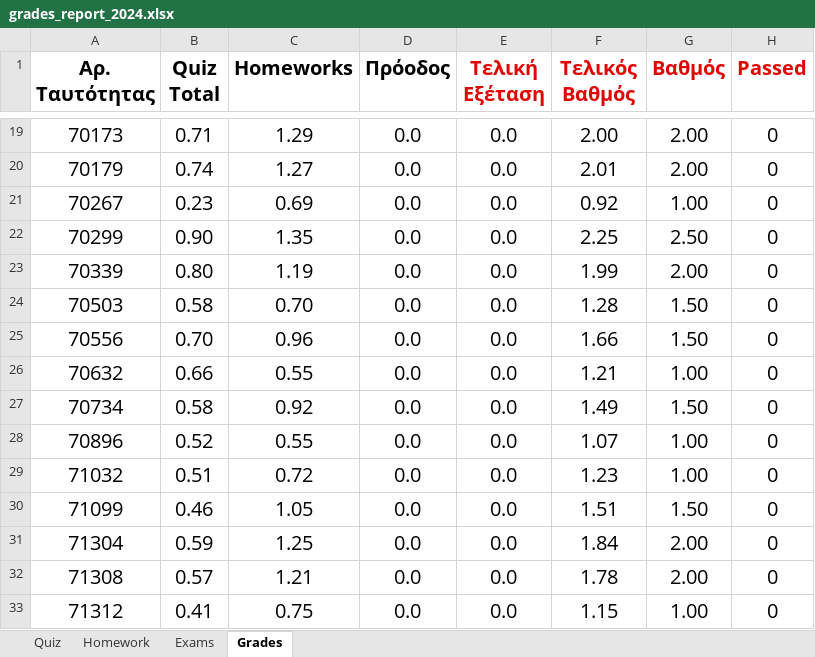
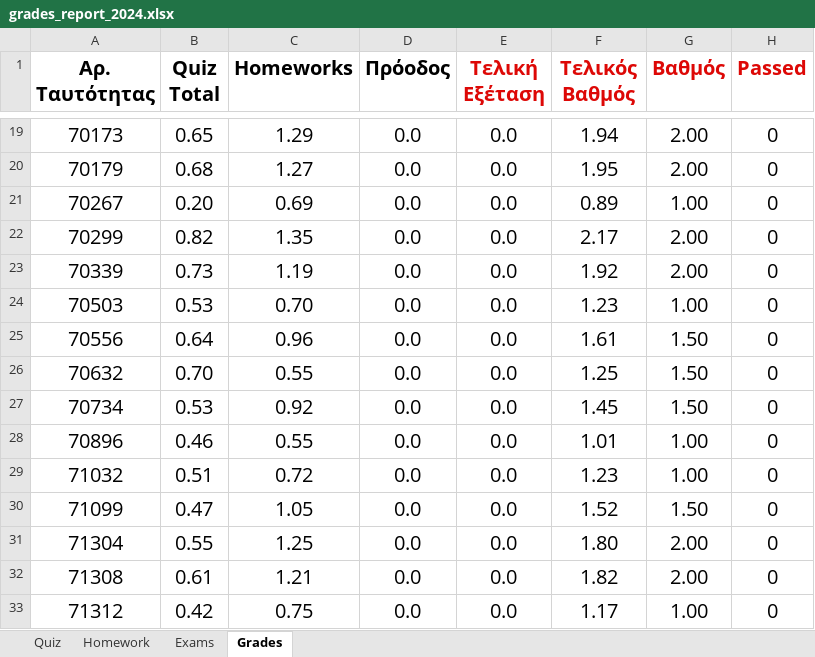
Before and after one commit to ptohos/ptohos.github.io, an Excel workbook: phy112/Grades/grades_report_2024.xlsx, sheet Grades, drawn as a sheet; only a part is shown, gaps mark what is left out; values as stored, in another font and other column widths than the file's, no borders; the diff covers the shown part only; the diff names each change by its address in the sheet, - before the commit and + after, or states it on an @@ line.

Commit message:
Quiz 10

```diff
--- a/phy112/Grades/grades_report_2024.xlsx (sheet Grades)
+++ b/phy112/Grades/grades_report_2024.xlsx (sheet Grades)
-B19 (Quiz Total): 0.71
+B19 (Quiz Total): 0.65
-F19 (Τελικός Βαθμός): 2.00
+F19 (Τελικός Βαθμός): 1.94
-B20 (Quiz Total): 0.74
+B20 (Quiz Total): 0.68
-F20 (Τελικός Βαθμός): 2.01
+F20 (Τελικός Βαθμός): 1.95
-B21 (Quiz Total): 0.23
+B21 (Quiz Total): 0.20
-F21 (Τελικός Βαθμός): 0.92
+F21 (Τελικός Βαθμός): 0.89
-B22 (Quiz Total): 0.90
+B22 (Quiz Total): 0.82
-F22 (Τελικός Βαθμός): 2.25
+F22 (Τελικός Βαθμός): 2.17
-G22 (Βαθμός): 2.50
+G22 (Βαθμός): 2.00
-B23 (Quiz Total): 0.80
+B23 (Quiz Total): 0.73
-F23 (Τελικός Βαθμός): 1.99
+F23 (Τελικός Βαθμός): 1.92
-B24 (Quiz Total): 0.58
+B24 (Quiz Total): 0.53
-F24 (Τελικός Βαθμός): 1.28
+F24 (Τελικός Βαθμός): 1.23
-G24 (Βαθμός): 1.50
+G24 (Βαθμός): 1.00
-B25 (Quiz Total): 0.70
+B25 (Quiz Total): 0.64
-F25 (Τελικός Βαθμός): 1.66
+F25 (Τελικός Βαθμός): 1.61
-B26 (Quiz Total): 0.66
+B26 (Quiz Total): 0.70
-F26 (Τελικός Βαθμός): 1.21
+F26 (Τελικός Βαθμός): 1.25
-G26 (Βαθμός): 1.00
+G26 (Βαθμός): 1.50
-B27 (Quiz Total): 0.58
+B27 (Quiz Total): 0.53
-F27 (Τελικός Βαθμός): 1.49
+F27 (Τελικός Βαθμός): 1.45
-B28 (Quiz Total): 0.52
+B28 (Quiz Total): 0.46
-F28 (Τελικός Βαθμός): 1.07
+F28 (Τελικός Βαθμός): 1.01
-B30 (Quiz Total): 0.46
+B30 (Quiz Total): 0.47
-F30 (Τελικός Βαθμός): 1.51
+F30 (Τελικός Βαθμός): 1.52
-B31 (Quiz Total): 0.59
+B31 (Quiz Total): 0.55
-F31 (Τελικός Βαθμός): 1.84
+F31 (Τελικός Βαθμός): 1.80
-B32 (Quiz Total): 0.57
+B32 (Quiz Total): 0.61
-F32 (Τελικός Βαθμός): 1.78
+F32 (Τελικός Βαθμός): 1.82
-B33 (Quiz Total): 0.41
+B33 (Quiz Total): 0.42
-F33 (Τελικός Βαθμός): 1.15
+F33 (Τελικός Βαθμός): 1.17
```
Also changed, not shown: 47 edited cells elsewhere in this sheet, sheet Quiz, 1 other file.
